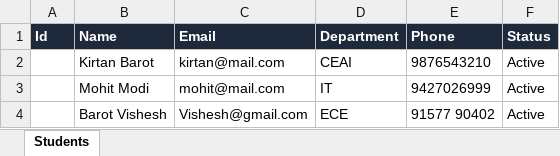
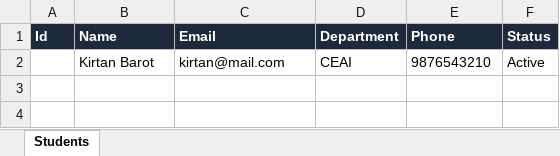
Before and after one commit to kirtan1911/ExcelProject, an Excel workbook: wwwroot/uploads/students.xlsx, sheet Students, drawn as a sheet; values as stored, in another font and other column widths than the file's, no borders; the diff names each change by its address in the sheet, - before the commit and + after, or states it on an @@ line.

Commit message:
Initial commit - ExcelProject

```diff
--- a/wwwroot/uploads/students.xlsx (sheet Students)
+++ b/wwwroot/uploads/students.xlsx (sheet Students)
-row 3:  | Mohit Modi | mohit@mail.com | IT | 9427026999 | Active
-row 4:  | Barot Vishesh | Vishesh@gmail.com | ECE | 91577 90402 | Active
```
Also changed, not shown: 23 other files.
